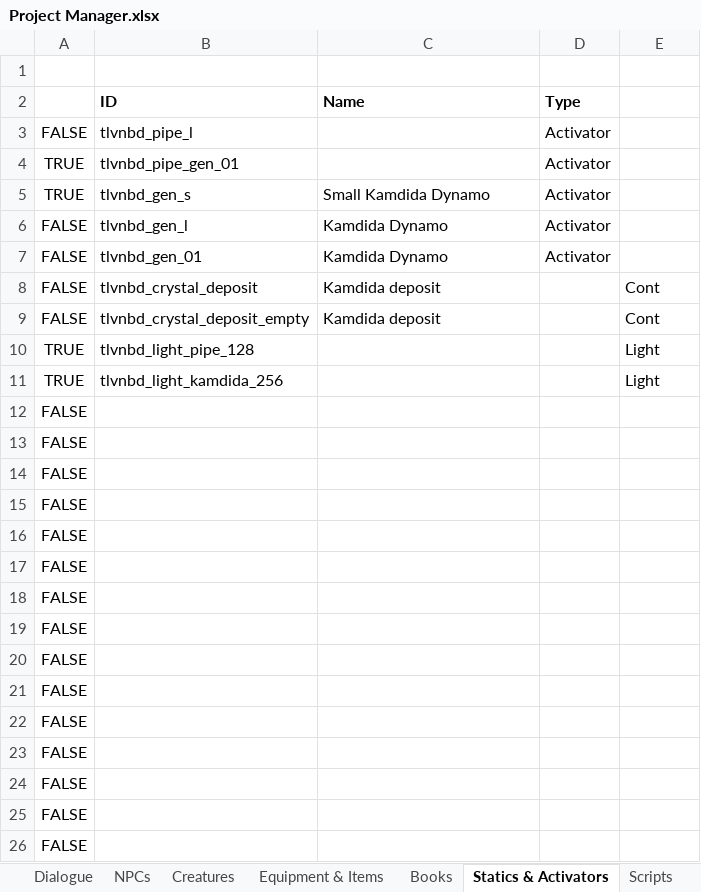
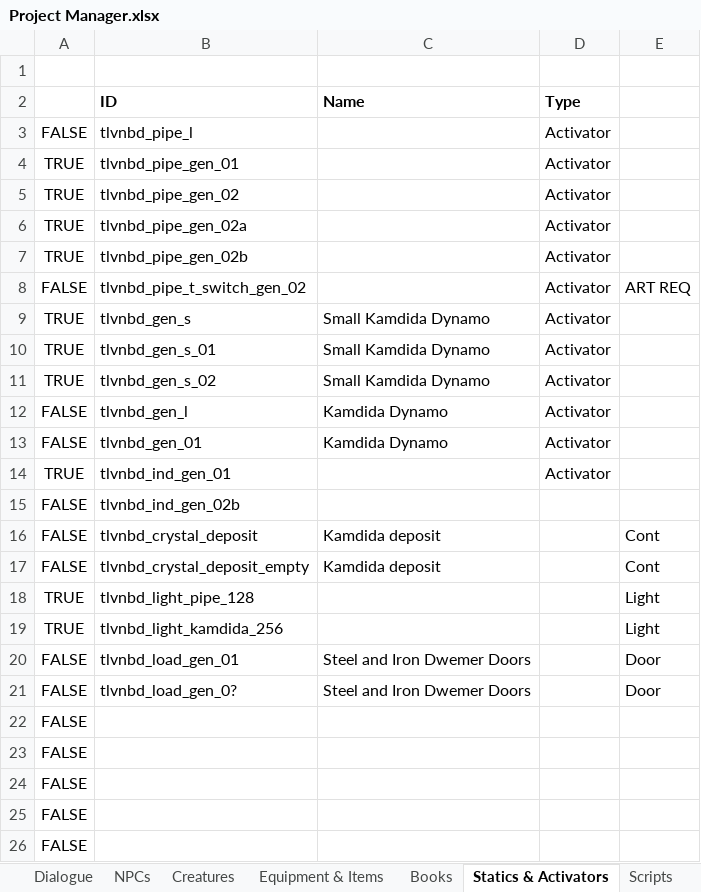
Before and after one commit to VesnaBrucoms/ncharnulal-bethaleft-dungeon, an Excel workbook: Docs/Project Manager.xlsx, sheet Statics & Activators, drawn as a sheet; only a part is shown; the shorter side is filled out with more unchanged rows; values as stored, in another font and other column widths than the file's, no borders; conditional formats not drawn; removed rows and columns are numbered as before the commit, all else as after; the diff names each change by its address in the sheet, - before the commit and + after, or states it on an @@ line.

```diff
--- a/Docs/Project Manager.xlsx (sheet Statics & Activators)
+++ b/Docs/Project Manager.xlsx (sheet Statics & Activators)
+row 5: TRUE | tlvnbd_pipe_gen_02 |  | Activator
+row 6: TRUE | tlvnbd_pipe_gen_02a |  | Activator
+row 7: TRUE | tlvnbd_pipe_gen_02b |  | Activator
+row 8: FALSE | tlvnbd_pipe_t_switch_gen_02 |  | Activator | ART REQ
+row 10: TRUE | tlvnbd_gen_s_01 | Small Kamdida Dynamo | Activator
+row 11: TRUE | tlvnbd_gen_s_02 | Small Kamdida Dynamo | Activator
+row 14: TRUE | tlvnbd_ind_gen_01 |  | Activator
+row 15: FALSE | tlvnbd_ind_gen_02b
-row 12: FALSE
-row 13: FALSE
+row 20: FALSE | tlvnbd_load_gen_01 | Steel and Iron Dwemer Doors |  | Door
+row 21: FALSE | tlvnbd_load_gen_0? | Steel and Iron Dwemer Doors |  | Door
```
Also changed, not shown: sheet Scripts, sheet Cells, 2 other files.
